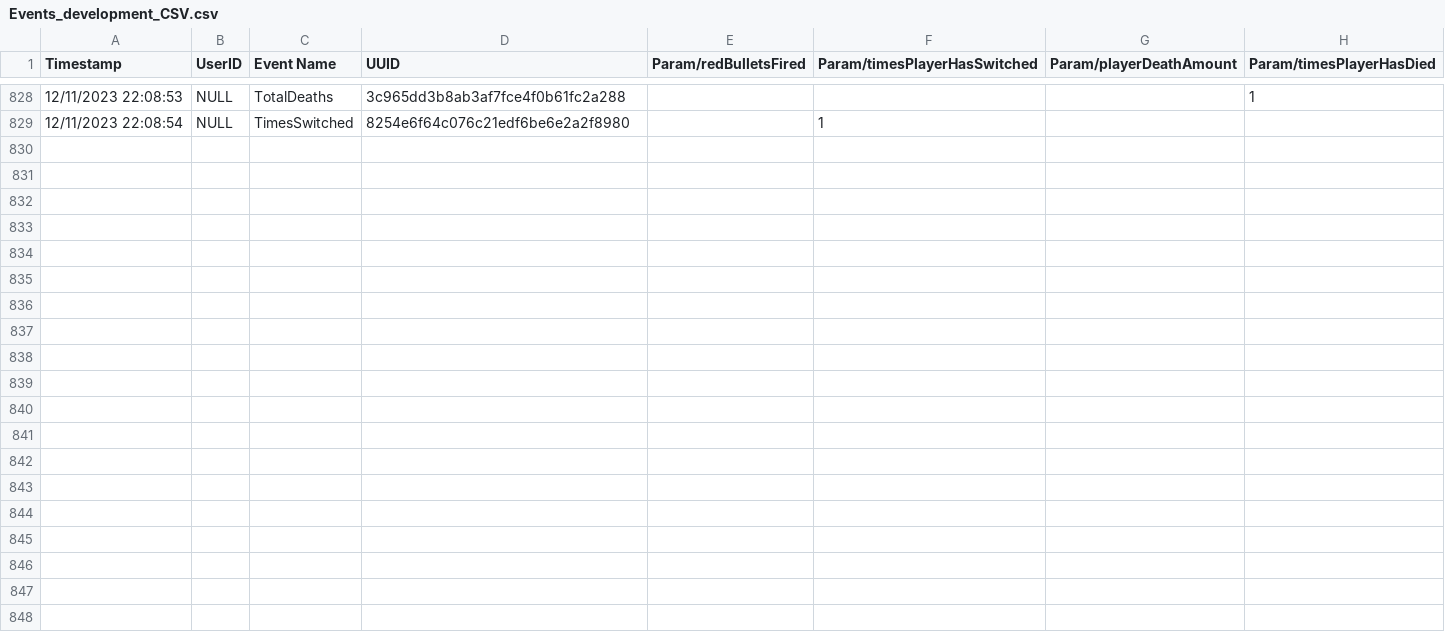
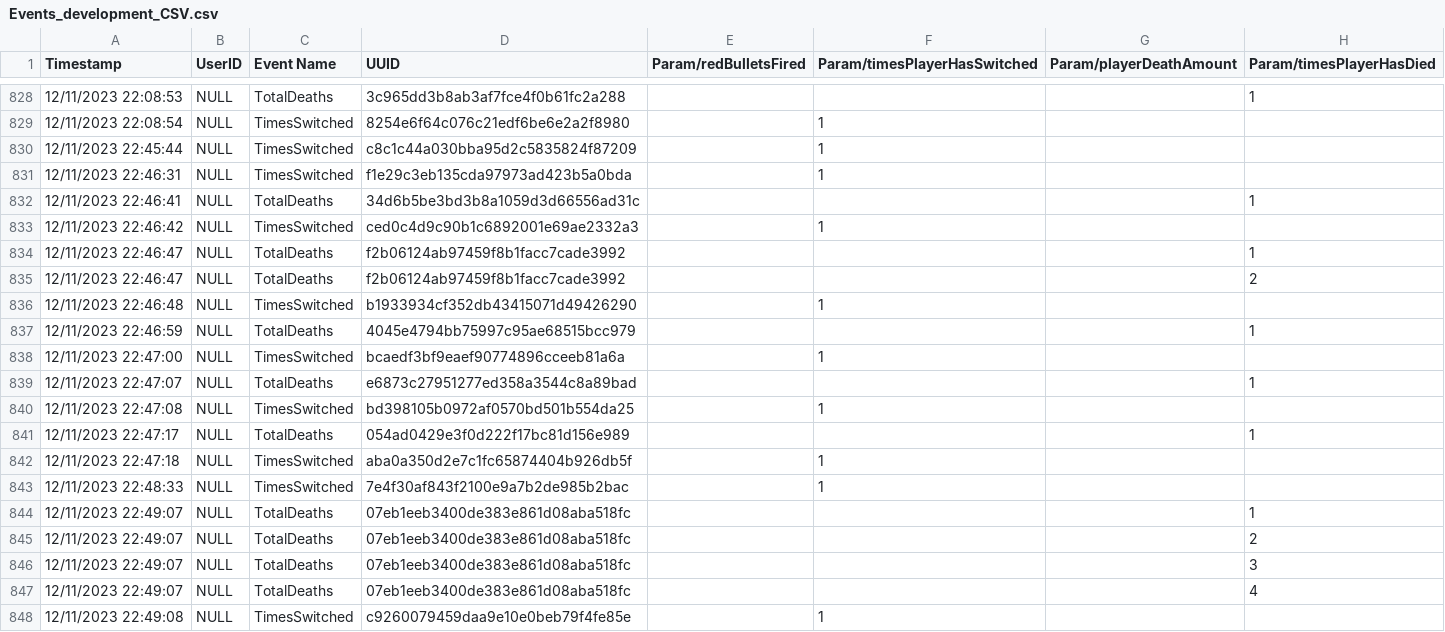
Before and after one commit to cmcf/Action-Prototype, a CSV file: Action Prototype/Assets/Analytics/Events/Events_development_CSV.csv, drawn as a sheet; only a part is shown, gaps mark what is left out; the diff covers the shown part only; the diff names each change by its address in the sheet, - before the commit and + after, or states it on an @@ line.

Commit message:
Increased player jump and updated tutorial tilemap

```diff
--- a/Action Prototype/Assets/Analytics/Events/Events_development_CSV.csv
+++ b/Action Prototype/Assets/Analytics/Events/Events_development_CSV.csv
+row 830: 12/11/2023 22:45:44 | NULL | TimesSwitched | c8c1c44a030bba95d2c5835824f87209 |  | 1
+row 831: 12/11/2023 22:46:31 | NULL | TimesSwitched | f1e29c3eb135cda97973ad423b5a0bda |  | 1
+row 832: 12/11/2023 22:46:41 | NULL | TotalDeaths | 34d6b5be3bd3b8a1059d3d66556ad31c |  |  |  | 1
+row 833: 12/11/2023 22:46:42 | NULL | TimesSwitched | ced0c4d9c90b1c6892001e69ae2332a3 |  | 1
+row 834: 12/11/2023 22:46:47 | NULL | TotalDeaths | f2b06124ab97459f8b1facc7cade3992 |  |  |  | 1
+row 835: 12/11/2023 22:46:47 | NULL | TotalDeaths | f2b06124ab97459f8b1facc7cade3992 |  |  |  | 2
+row 836: 12/11/2023 22:46:48 | NULL | TimesSwitched | b1933934cf352db43415071d49426290 |  | 1
+row 837: 12/11/2023 22:46:59 | NULL | TotalDeaths | 4045e4794bb75997c95ae68515bcc979 |  |  |  | 1
+row 838: 12/11/2023 22:47:00 | NULL | TimesSwitched | bcaedf3bf9eaef90774896cceeb81a6a |  | 1
+row 839: 12/11/2023 22:47:07 | NULL | TotalDeaths | e6873c27951277ed358a3544c8a89bad |  |  |  | 1
+row 840: 12/11/2023 22:47:08 | NULL | TimesSwitched | bd398105b0972af0570bd501b554da25 |  | 1
+row 841: 12/11/2023 22:47:17 | NULL | TotalDeaths | 054ad0429e3f0d222f17bc81d156e989 |  |  |  | 1
+row 842: 12/11/2023 22:47:18 | NULL | TimesSwitched | aba0a350d2e7c1fc65874404b926db5f |  | 1
+row 843: 12/11/2023 22:48:33 | NULL | TimesSwitched | 7e4f30af843f2100e9a7b2de985b2bac |  | 1
+row 844: 12/11/2023 22:49:07 | NULL | TotalDeaths | 07eb1eeb3400de383e861d08aba518fc |  |  |  | 1
+row 845: 12/11/2023 22:49:07 | NULL | TotalDeaths | 07eb1eeb3400de383e861d08aba518fc |  |  |  | 2
+row 846: 12/11/2023 22:49:07 | NULL | TotalDeaths | 07eb1eeb3400de383e861d08aba518fc |  |  |  | 3
+row 847: 12/11/2023 22:49:07 | NULL | TotalDeaths | 07eb1eeb3400de383e861d08aba518fc |  |  |  | 4
+row 848: 12/11/2023 22:49:08 | NULL | TimesSwitched | c9260079459daa9e10e0beb79f4fe85e |  | 1
```
Also changed, not shown: 19 added rows elsewhere in this file, 3 other files.
